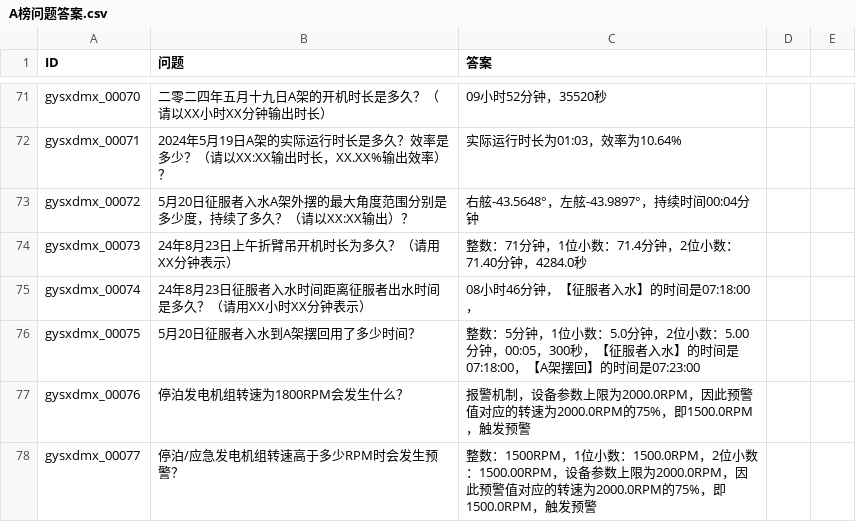
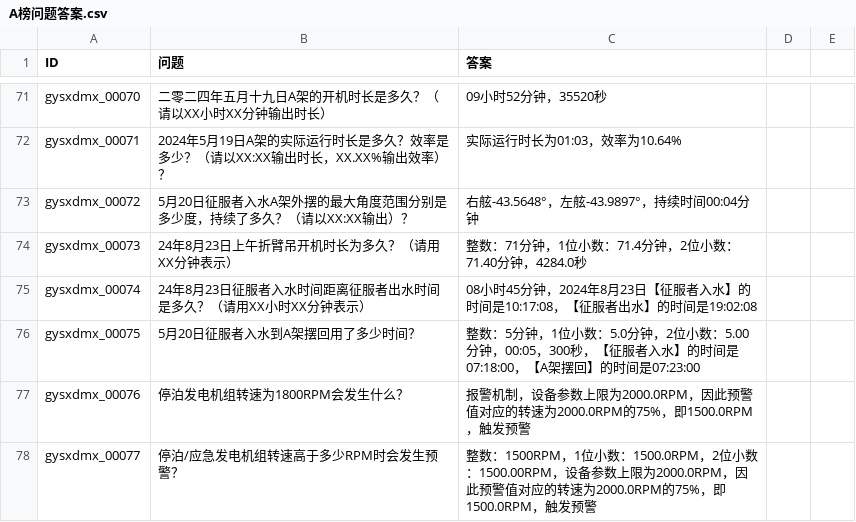
Before and after one commit to notoufa/QingJing, a CSV file: code/submits/A榜问题答案.csv, drawn as a sheet; only a part is shown, gaps mark what is left out.

Commit message:
update A榜问题答案

```diff
--- a/code/submits/A榜问题答案.csv
+++ b/code/submits/A榜问题答案.csv
@@ -74,3 +74,3 @@ gysxdmx_00072,5月20日征服者入水A架外摆的最大角度范围分别是
 gysxdmx_00073,24年8月23日上午折臂吊开机时长为多久？（请用XX分钟表示）,整数：71分钟，1位小数：71.4分钟，2位小数：71.40分钟，4284.0秒
-gysxdmx_00074,24年8月23日征服者入水时间距离征服者出水时间是多久？（请用XX小时XX分钟表示）,08小时46分钟，【征服者入水】的时间是07:18:00，
+gysxdmx_00074,24年8月23日征服者入水时间距离征服者出水时间是多久？（请用XX小时XX分钟表示）,08小时45分钟，2024年8月23日【征服者入水】的时间是10:17:08，【征服者出水】的时间是19:02:08
 gysxdmx_00075,5月20日征服者入水到A架摆回用了多少时间？,整数：5分钟，1位小数：5.0分钟，2位小数：5.00分钟，00:05，300秒，【征服者入水】的时间是07:18:00，【A架摆回】的时间是07:23:00
```
Also changed, not shown: 1 other file.
